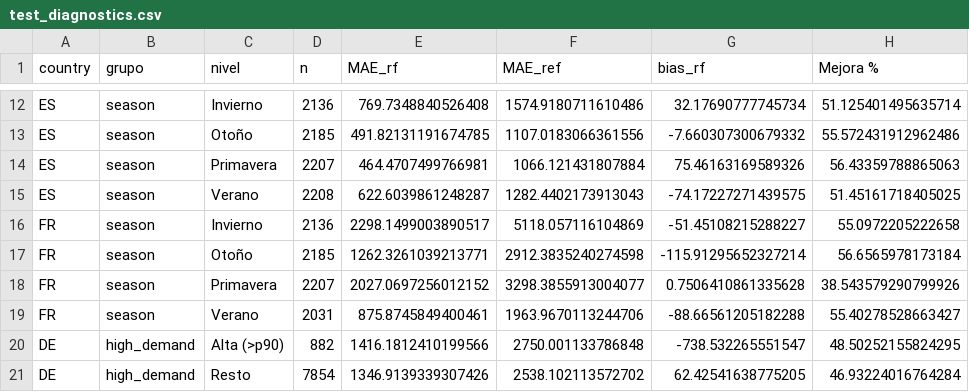
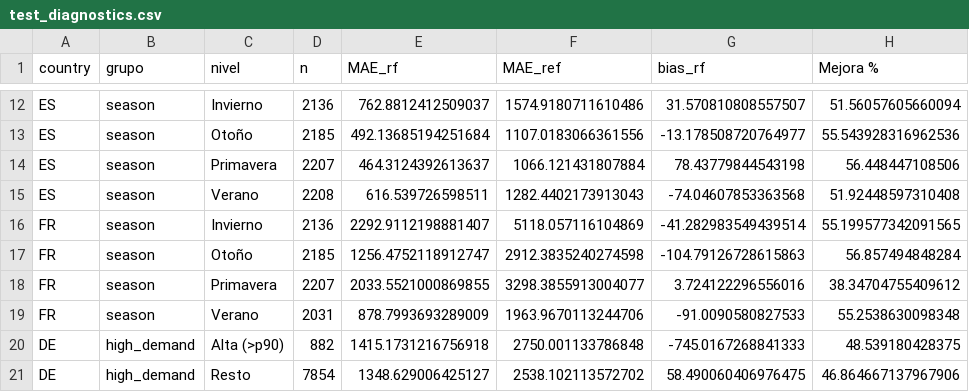
Before and after one commit to jorge-mardones-data/electricity-demand-forecasting, a CSV file: results/test_diagnostics.csv, drawn as a sheet; only a part is shown, gaps mark what is left out; the diff covers the shown part only; the diff names each change by its address in the sheet, - before the commit and + after, or states it on an @@ line.

```diff
--- a/results/test_diagnostics.csv
+++ b/results/test_diagnostics.csv
-E12 (MAE_rf): 769.7348840526408
+E12 (MAE_rf): 762.8812412509037
-G12 (bias_rf): 32.17690777745734
+G12 (bias_rf): 31.570810808557507
-H12 (Mejora %): 51.125401495635714
+H12 (Mejora %): 51.56057605660094
-E13 (MAE_rf): 491.82131191674785
+E13 (MAE_rf): 492.13685194251684
-G13 (bias_rf): -7.660307300679332
+G13 (bias_rf): -13.178508720764977
-H13 (Mejora %): 55.572431912962486
+H13 (Mejora %): 55.543928316962536
-E14 (MAE_rf): 464.4707499766981
+E14 (MAE_rf): 464.3124392613637
-G14 (bias_rf): 75.46163169589326
+G14 (bias_rf): 78.43779844543198
-H14 (Mejora %): 56.43359788865063
+H14 (Mejora %): 56.448447108506
-E15 (MAE_rf): 622.6039861248287
+E15 (MAE_rf): 616.539726598511
-G15 (bias_rf): -74.17227271439575
+G15 (bias_rf): -74.04607853363568
-H15 (Mejora %): 51.45161718405025
+H15 (Mejora %): 51.92448597310408
-E16 (MAE_rf): 2298.1499003890517
+E16 (MAE_rf): 2292.9112198881407
-G16 (bias_rf): -51.45108215288227
+G16 (bias_rf): -41.282983549439514
-H16 (Mejora %): 55.0972205222658
+H16 (Mejora %): 55.199577342091565
-E17 (MAE_rf): 1262.3261039213771
+E17 (MAE_rf): 1256.4752118912747
-G17 (bias_rf): -115.91295652327214
+G17 (bias_rf): -104.79126728615863
-H17 (Mejora %): 56.6565978173184
+H17 (Mejora %): 56.857494848284
-E18 (MAE_rf): 2027.0697256012152
+E18 (MAE_rf): 2033.5521000869855
-G18 (bias_rf): 0.7506410861335628
+G18 (bias_rf): 3.724122296556016
-H18 (Mejora %): 38.543579290799926
+H18 (Mejora %): 38.34704755409612
-E19 (MAE_rf): 875.8745849400461
+E19 (MAE_rf): 878.7993693289009
-G19 (bias_rf): -88.66561205182288
+G19 (bias_rf): -91.0090580827533
-H19 (Mejora %): 55.40278528663427
+H19 (Mejora %): 55.2538630098348
-E20 (MAE_rf): 1416.1812410199566
+E20 (MAE_rf): 1415.1731216756918
-G20 (bias_rf): -738.532265551547
+G20 (bias_rf): -745.0167268841333
-H20 (Mejora %): 48.50252155824295
+H20 (Mejora %): 48.539180428375
-E21 (MAE_rf): 1346.9139339307426
+E21 (MAE_rf): 1348.629006425127
-G21 (bias_rf): 62.42541638775205
+G21 (bias_rf): 58.490060406976475
-H21 (Mejora %): 46.93224016764284
+H21 (Mejora %): 46.864667137967906
```
Also changed, not shown: 42 edited cells elsewhere in this file, results/global_comparison.csv, results/sensitivity_results.csv, 26 other files.
